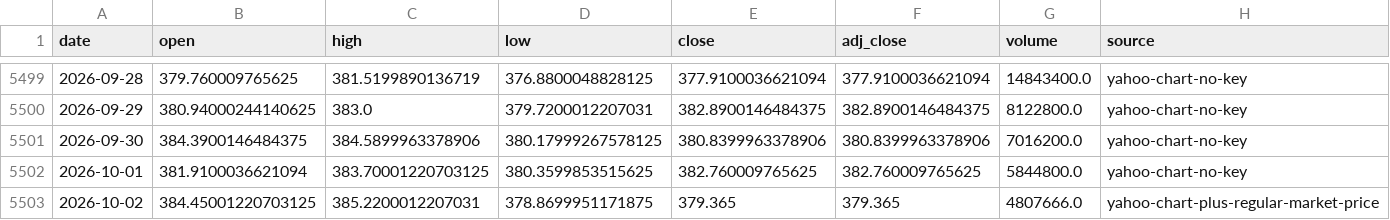
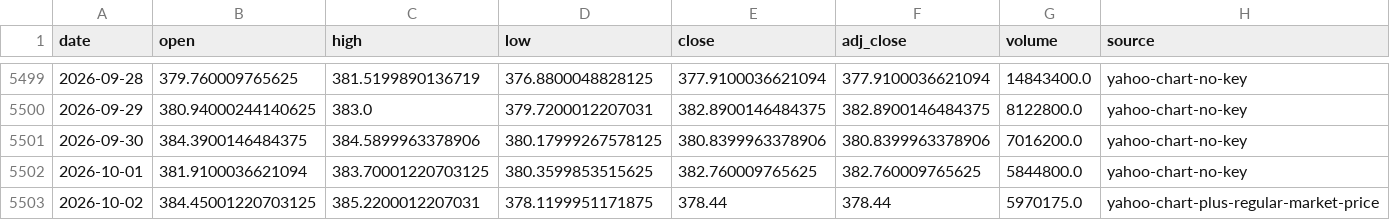
Before and after one commit to leescottd-crypto/Multi-Asset-Cycle-Dashboard, a CSV file: data/raw/gold.csv, drawn as a sheet; only a part is shown, gaps mark what is left out.

Commit message:
chore: refresh generated dashboard data (2026-10-02 12:00 EDT)

```diff
--- a/data/raw/gold.csv
+++ b/data/raw/gold.csv
@@ -5502,2 +5502,2 @@ date,open,high,low,close,adj_close,volume,source
 2026-10-01,381.9100036621094,383.70001220703125,380.3599853515625,382.760009765625,382.760009765625,5844800.0,yahoo-chart-no-key
-2026-10-02,384.45001220703125,385.2200012207031,378.8699951171875,379.365,379.365,4807666.0,yahoo-chart-plus-regular-market-price
+2026-10-02,384.45001220703125,385.2200012207031,378.1199951171875,378.44,378.44,5970175.0,yahoo-chart-plus-regular-market-price
```
Also changed, not shown: data/raw/eth.csv, data/raw/mstr.csv, 55 other files.
